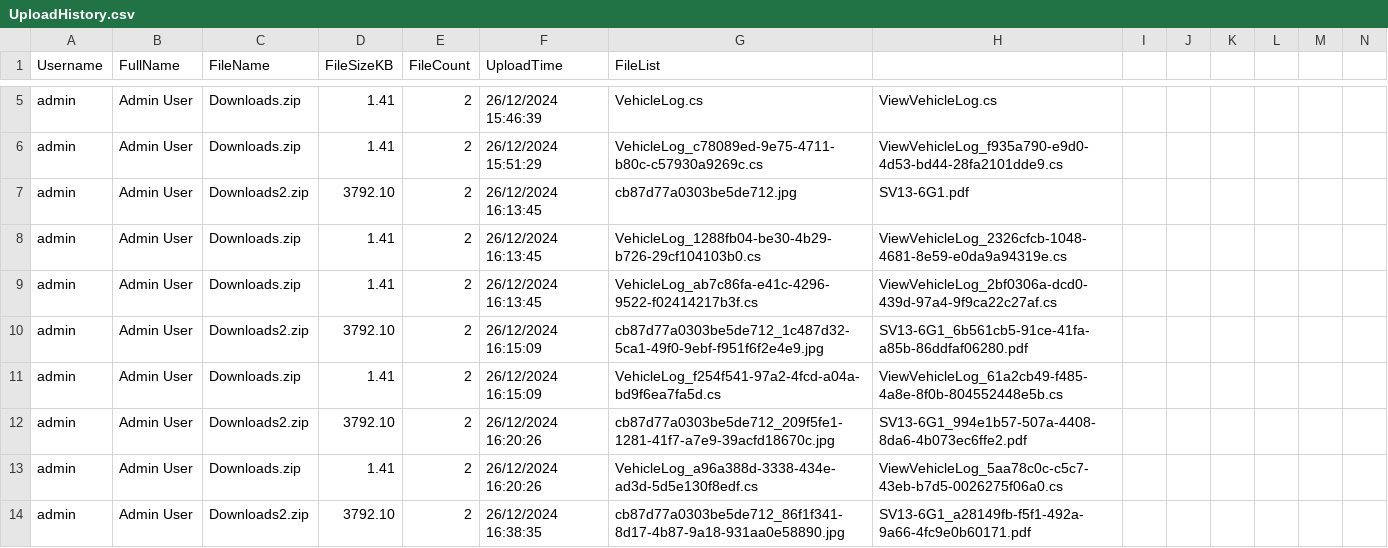
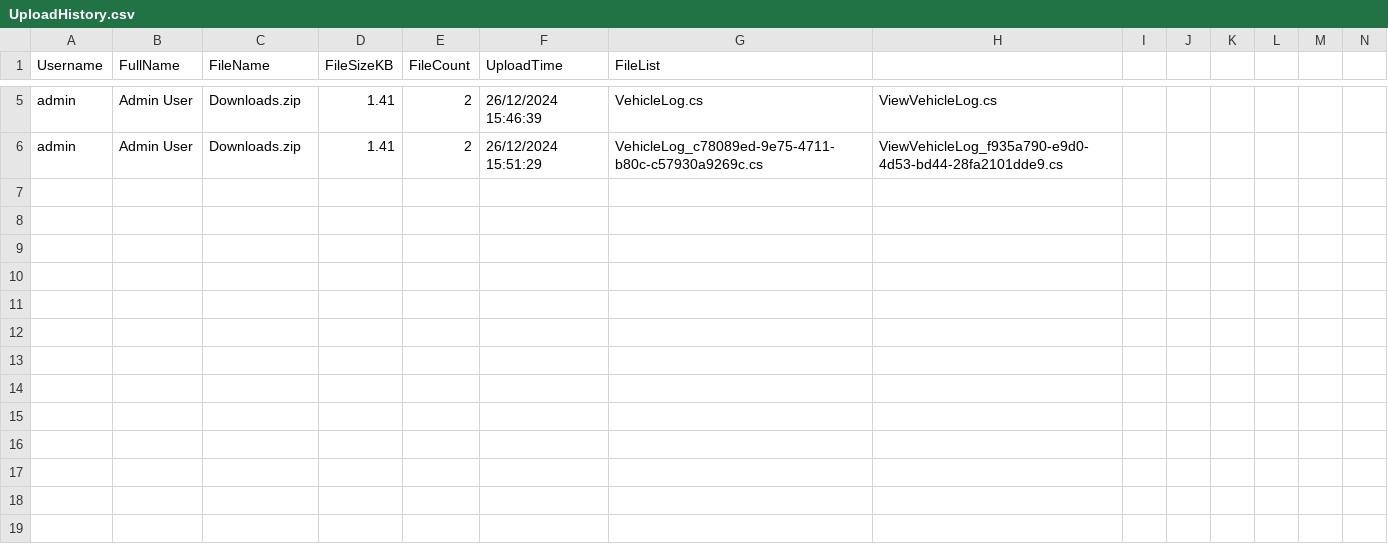
Before and after one commit to hiepbao/MACSAPI, a CSV file: wwwroot/Logs/UploadHistory.csv, drawn as a sheet; only a part is shown, gaps mark what is left out; rows hold the shown columns only; the diff covers the shown part only; the diff names each change by its address in the sheet, - before the commit and + after, or states it on an @@ line.

```diff
--- a/wwwroot/Logs/UploadHistory.csv
+++ b/wwwroot/Logs/UploadHistory.csv
-row 7: admin | Admin User | Downloads2.zip | 3792.10 | 2 | 26/12/2024 16:13:45 | cb87d77a0303be5de712.jpg | SV13-6G1.pdf
-row 8: admin | Admin User | Downloads.zip | 1.41 | 2 | 26/12/2024 16:13:45 | VehicleLog_1288fb04-be30-4b29-b726-29cf104103b0.cs | ViewVehicleLog_2326cfcb-1048-4681-8e59-e0da9a94319e.cs
-row 9: admin | Admin User | Downloads.zip | 1.41 | 2 | 26/12/2024 16:13:45 | VehicleLog_ab7c86fa-e41c-4296-9522-f02414217b3f.cs | ViewVehicleLog_2bf0306a-dcd0-439d-97a4-9f9ca22c27af.cs
-row 10: admin | Admin User | Downloads2.zip | 3792.10 | 2 | 26/12/2024 16:15:09 | cb87d77a0303be5de712_1c487d32-5ca1-49f0-9ebf-f951f6f2e4e9.jpg | SV13-6G1_6b561cb5-91ce-41fa-a85b-86ddfaf06280.pdf
-row 11: admin | Admin User | Downloads.zip | 1.41 | 2 | 26/12/2024 16:15:09 | VehicleLog_f254f541-97a2-4fcd-a04a-bd9f6ea7fa5d.cs | ViewVehicleLog_61a2cb49-f485-4a8e-8f0b-804552448e5b.cs
-row 12: admin | Admin User | Downloads2.zip | 3792.10 | 2 | 26/12/2024 16:20:26 | cb87d77a0303be5de712_209f5fe1-1281-41f7-a7e9-39acfd18670c.jpg | SV13-6G1_994e1b57-507a-4408-8da6-4b073ec6ffe2.pdf
-row 13: admin | Admin User | Downloads.zip | 1.41 | 2 | 26/12/2024 16:20:26 | VehicleLog_a96a388d-3338-434e-ad3d-5d5e130f8edf.cs | ViewVehicleLog_5aa78c0c-c5c7-43eb-b7d5-0026275f06a0.cs
-row 14: admin | Admin User | Downloads2.zip | 3792.10 | 2 | 26/12/2024 16:38:35 | cb87d77a0303be5de712_86f1f341-8d17-4b87-9a18-931aa0e58890.jpg | SV13-6G1_a28149fb-f5f1-492a-9a66-4fc9e0b60171.pdf
```
Also changed, not shown: 7 removed rows elsewhere in this file, 37 other files.
